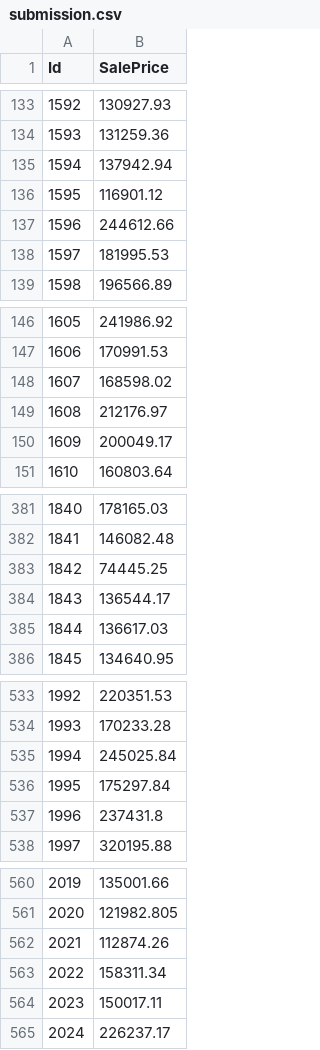
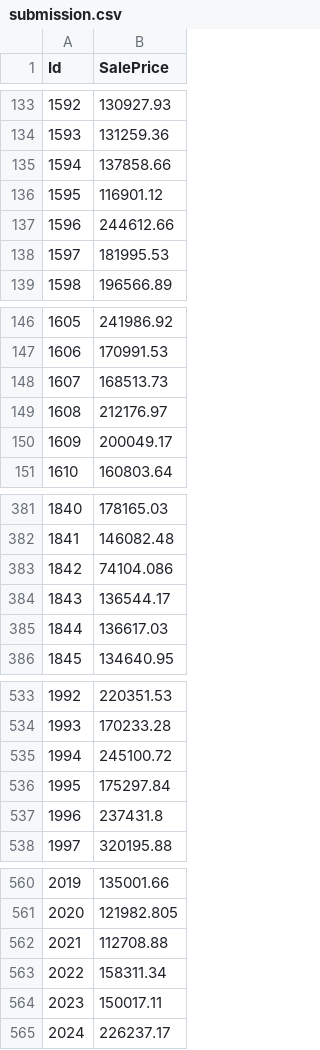
Before and after one commit to MikeBusuttil/kaggle, a CSV file: 1-home-data/submission.csv, drawn as a sheet; only a part is shown, gaps mark what is left out; the diff covers the shown part only.

```diff
--- a/1-home-data/submission.csv
+++ b/1-home-data/submission.csv
@@ -134,3 +134,3 @@ Id,SalePrice
 1593,131259.36
-1594,137942.94
+1594,137858.66
 1595,116901.12
@@ -147,3 +147,3 @@ Id,SalePrice
 1606,170991.53
-1607,168598.02
+1607,168513.73
 1608,212176.97
@@ -382,3 +382,3 @@ Id,SalePrice
 1841,146082.48
-1842,74445.25
+1842,74104.086
 1843,136544.17
@@ -534,3 +534,3 @@ Id,SalePrice
 1993,170233.28
-1994,245025.84
+1994,245100.72
 1995,175297.84
@@ -561,3 +561,3 @@ Id,SalePrice
 2020,121982.805
-2021,112874.26
+2021,112708.88
 2022,158311.34
```
Also changed, not shown: 17 edited cells elsewhere in this file, 3 other files.
